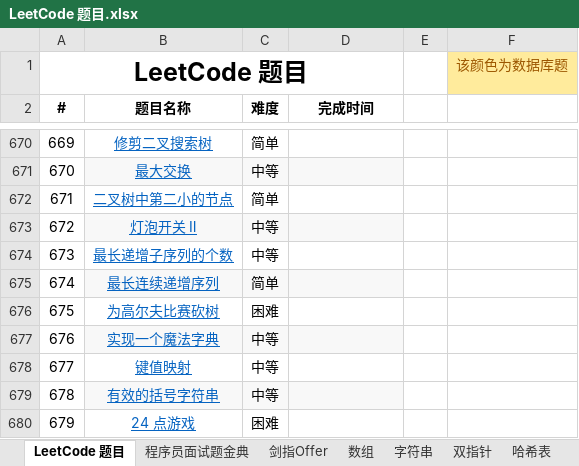
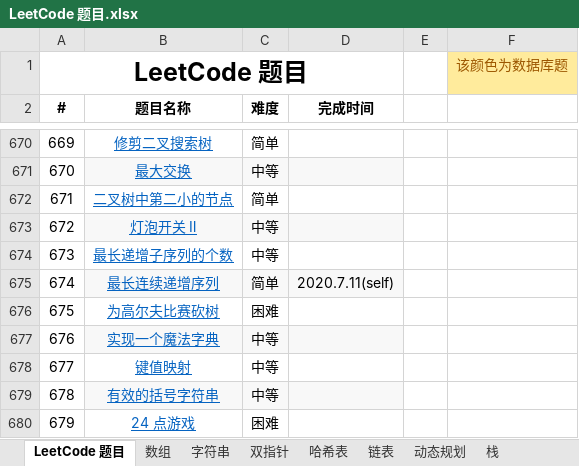
Before and after one commit to unwindfly/LeetCode, an Excel workbook: LeetCode 题目.xlsx, sheet LeetCode 题目, drawn as a sheet; only a part is shown, gaps mark what is left out; values as stored, in another font and other column widths than the file's, no borders; the diff covers the shown part only; the diff names each change by its address in the sheet, - before the commit and + after, or states it on an @@ line.

```diff
--- a/LeetCode 题目.xlsx (sheet LeetCode 题目)
+++ b/LeetCode 题目.xlsx (sheet LeetCode 题目)
@@ sheet tab hidden: 程序员面试题金典 @@
@@ sheet tab hidden: 剑指Offer @@
-D675 (完成时间): (empty)
+D675 (完成时间): 2020.7.11(self)
```
Also changed, not shown: 5 edited cells elsewhere in this sheet, sheet 数组, 6 other files.
